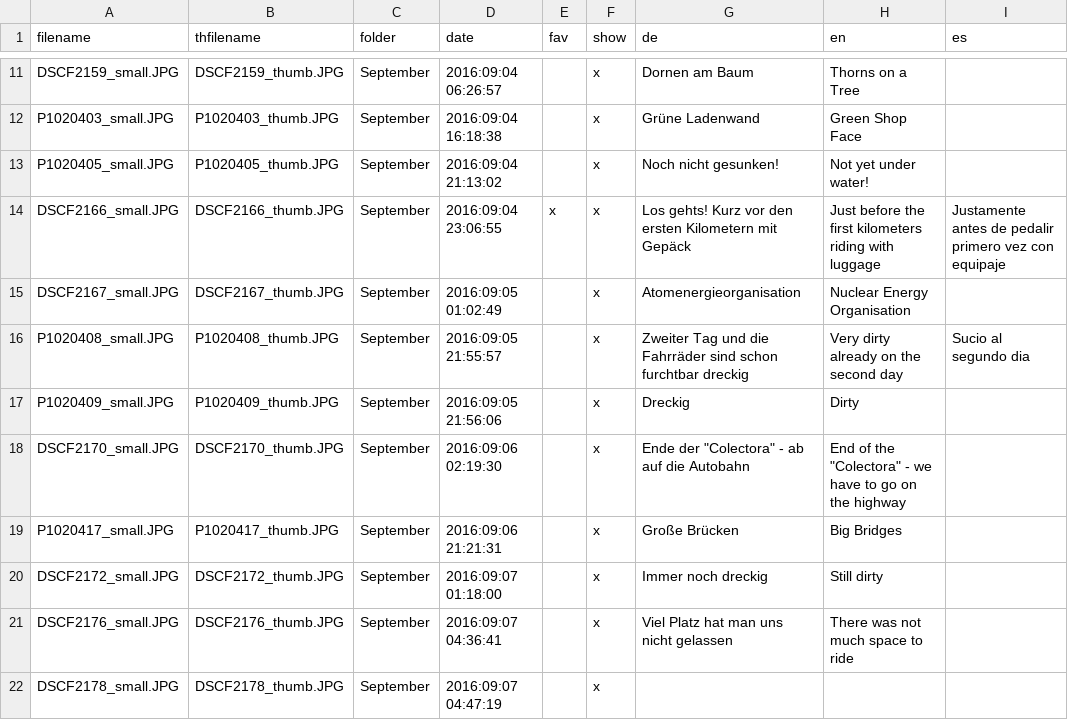
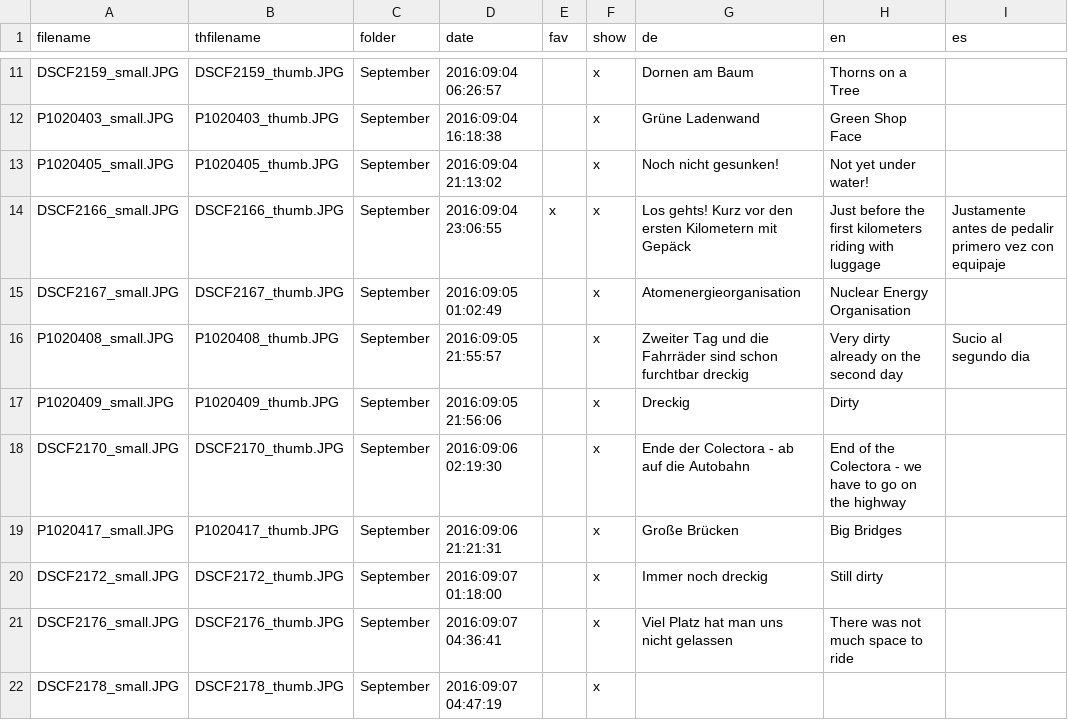
Before and after one commit to ohnemax/latinamerica.bike, a CSV file: _data/galeriebeschreibung.csv, drawn as a sheet; only a part is shown, gaps mark what is left out.

Commit message:
Gallery corrections

```diff
--- a/_data/galeriebeschreibung.csv
+++ b/_data/galeriebeschreibung.csv
@@ -17,3 +17,3 @@ P1020408_small.JPG,P1020408_thumb.JPG,September,2016:09:05 21:55:57,,x,Zweiter T
 P1020409_small.JPG,P1020409_thumb.JPG,September,2016:09:05 21:56:06,,x,Dreckig,Dirty,
-DSCF2170_small.JPG,DSCF2170_thumb.JPG,September,2016:09:06 02:19:30,,x,Ende der "Colectora" - ab auf die Autobahn,End of the "Colectora" - we have to go on the highway,
+DSCF2170_small.JPG,DSCF2170_thumb.JPG,September,2016:09:06 02:19:30,,x,Ende der Colectora - ab auf die Autobahn,End of the Colectora - we have to go on the highway,
 P1020417_small.JPG,P1020417_thumb.JPG,September,2016:09:06 21:21:31,,x,Große Brücken,Big Bridges,
```
